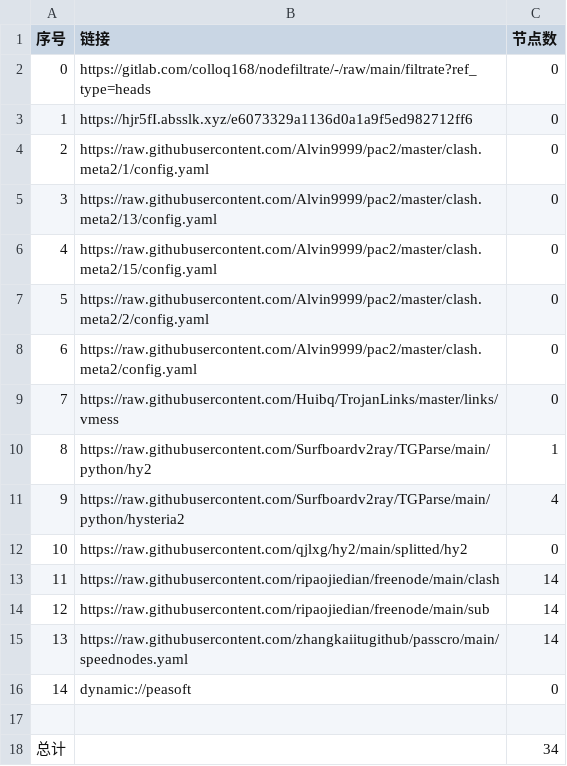
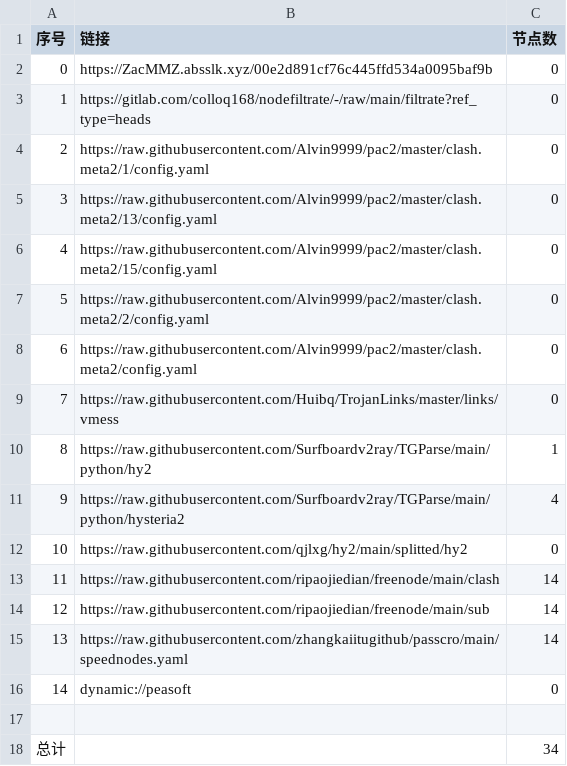
Before and after one commit to wenma77/AutoMergePublicNodes, a CSV file: list_result.csv, drawn as a sheet.

```diff
--- a/list_result.csv
+++ b/list_result.csv
@@ -1,4 +1,4 @@
 序号,链接,节点数
-0,https://gitlab.com/colloq168/nodefiltrate/-/raw/main/filtrate?ref_type=heads,0
-1,https://hjr5fI.absslk.xyz/e6073329a1136d0a1a9f5ed982712ff6,0
+0,https://ZacMMZ.absslk.xyz/00e2d891cf76c445ffd534a0095baf9b,0
+1,https://gitlab.com/colloq168/nodefiltrate/-/raw/main/filtrate?ref_type=heads,0
 2,https://raw.githubusercontent.com/Alvin9999/pac2/master/clash.meta2/1/config.yaml,0
```
Also changed, not shown: 3 other files.
